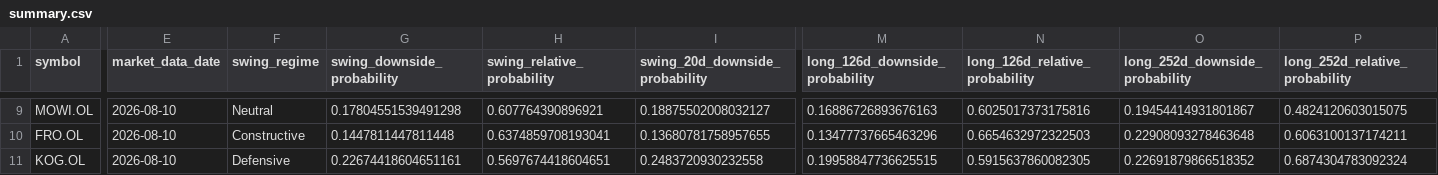
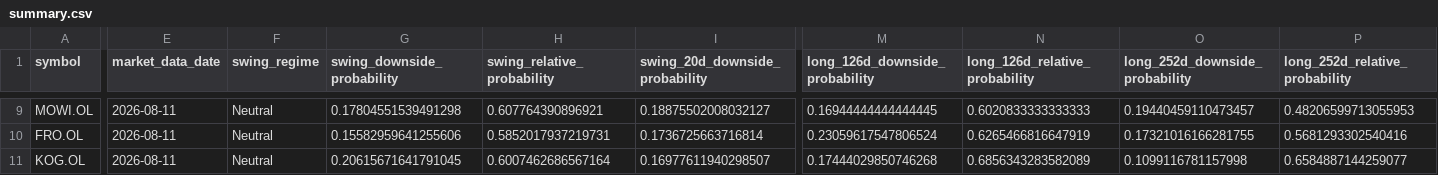
Before and after one commit to keresell-coder/oslo-screener-dashboard, a CSV file: site/hmm-regime-monitor/summary.csv, drawn as a sheet; only a part is shown, gaps mark what is left out; the diff covers the shown part only; the diff names each change by its address in the sheet, - before the commit and + after, or states it on an @@ line.

Commit message:
data: publish 2026-08-11 regime close

```diff
--- a/site/hmm-regime-monitor/summary.csv
+++ b/site/hmm-regime-monitor/summary.csv
-E9:E11 (market_data_date): 2026-08-10
+E9:E11 (market_data_date): 2026-08-11
-M9 (long_126d_downside_probability): 0.16886726893676163
+M9 (long_126d_downside_probability): 0.16944444444444445
-N9 (long_126d_relative_probability): 0.6025017373175816
+N9 (long_126d_relative_probability): 0.6020833333333333
-O9 (long_252d_downside_probability): 0.19454414931801867
+O9 (long_252d_downside_probability): 0.19440459110473457
-P9 (long_252d_relative_probability): 0.4824120603015075
+P9 (long_252d_relative_probability): 0.48206599713055953
-F10 (swing_regime): Constructive
+F10 (swing_regime): Neutral
-G10 (swing_downside_probability): 0.1447811447811448
+G10 (swing_downside_probability): 0.15582959641255606
-H10 (swing_relative_probability): 0.6374859708193041
+H10 (swing_relative_probability): 0.5852017937219731
-I10 (swing_20d_downside_probability): 0.13680781758957655
+I10 (swing_20d_downside_probability): 0.1736725663716814
-M10 (long_126d_downside_probability): 0.13477737665463296
+M10 (long_126d_downside_probability): 0.23059617547806524
-N10 (long_126d_relative_probability): 0.6654632972322503
+N10 (long_126d_relative_probability): 0.6265466816647919
-O10 (long_252d_downside_probability): 0.22908093278463648
+O10 (long_252d_downside_probability): 0.17321016166281755
-P10 (long_252d_relative_probability): 0.6063100137174211
+P10 (long_252d_relative_probability): 0.5681293302540416
-F11 (swing_regime): Defensive
+F11 (swing_regime): Neutral
-G11 (swing_downside_probability): 0.22674418604651161
+G11 (swing_downside_probability): 0.20615671641791045
-H11 (swing_relative_probability): 0.5697674418604651
+H11 (swing_relative_probability): 0.6007462686567164
-I11 (swing_20d_downside_probability): 0.2483720930232558
+I11 (swing_20d_downside_probability): 0.16977611940298507
-M11 (long_126d_downside_probability): 0.19958847736625515
+M11 (long_126d_downside_probability): 0.17444029850746268
-N11 (long_126d_relative_probability): 0.5915637860082305
+N11 (long_126d_relative_probability): 0.6856343283582089
-O11 (long_252d_downside_probability): 0.22691879866518352
+O11 (long_252d_downside_probability): 0.1099116781157998
-P11 (long_252d_relative_probability): 0.6874304783092324
+P11 (long_252d_relative_probability): 0.6584887144259077
```
Also changed, not shown: 53 edited cells elsewhere in this file, 2 other files.
